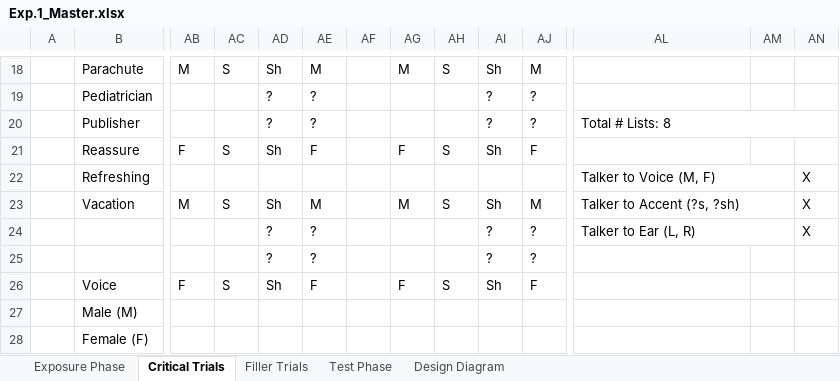
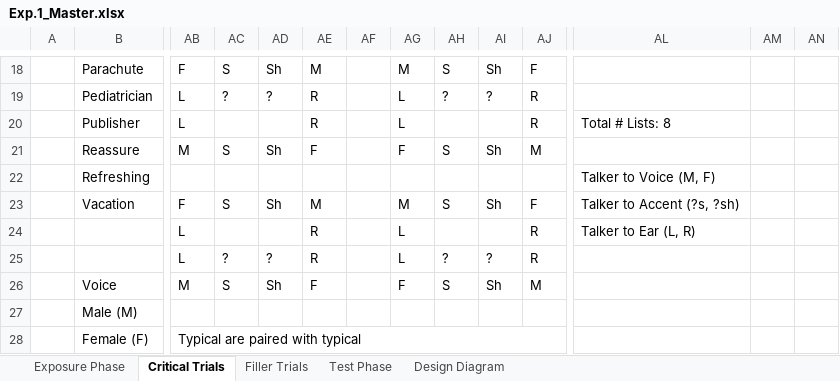
Before and after one commit to Magnolia-S/SI.SP, an Excel workbook: Writeups/Exp.1_Master.xlsx, sheet Critical Trials, drawn as a sheet; only a part is shown, gaps mark what is left out; values as stored, in another font and other column widths than the file's, no cell formats; the diff covers the shown part only; the diff names each change by its address in the sheet, - before the commit and + after, or states it on an @@ line.

Commit message:
Update Exp.1_Master.xlsx
clarifying edits to the critical trials sheet

```diff
--- a/Writeups/Exp.1_Master.xlsx (sheet Critical Trials)
+++ b/Writeups/Exp.1_Master.xlsx (sheet Critical Trials)
-AB18: M
+AB18: F
-AJ18: M
+AJ18: F
-AB19:AB20: (empty)
+AB19:AB20: L
-AC19: (empty)
+AC19: ?
-AE19:AE20: ?
+AE19:AE20: R
-AG19:AG20: (empty)
+AG19:AG20: L
-AH19: (empty)
+AH19: ?
-AJ19:AJ20: ?
+AJ19:AJ20: R
-AD20: ?
+AD20: (empty)
-AI20: ?
+AI20: (empty)
-AL20:AN20 merged
-AB21: F
+AB21: M
-AJ21: F
+AJ21: M
-AL22:AM22 merged
-AN22:AN24: X
+AN22:AN24: (empty)
-AB23: M
+AB23: F
-AJ23: M
+AJ23: F
-AL23:AM23 merged
-AB24:AB25: (empty)
+AB24:AB25: L
-AD24: ?
+AD24: (empty)
-AE24:AE25: ?
+AE24:AE25: R
-AG24:AG25: (empty)
+AG24:AG25: L
-AI24: ?
+AI24: (empty)
-AJ24:AJ25: ?
+AJ24:AJ25: R
-AL24:AM24 merged
-AC25: (empty)
+AC25: ?
-AH25: (empty)
+AH25: ?
-AB26: F
+AB26: M
-AJ26: F
+AJ26: M
-AB28: (empty)
+AB28: Typical are paired with typical
+AB28:AJ28 merged
```
Also changed, not shown: 36 edited cells and merged cells elsewhere in this sheet, sheet Exposure Phase, sheet Test Phase, cell formats.
